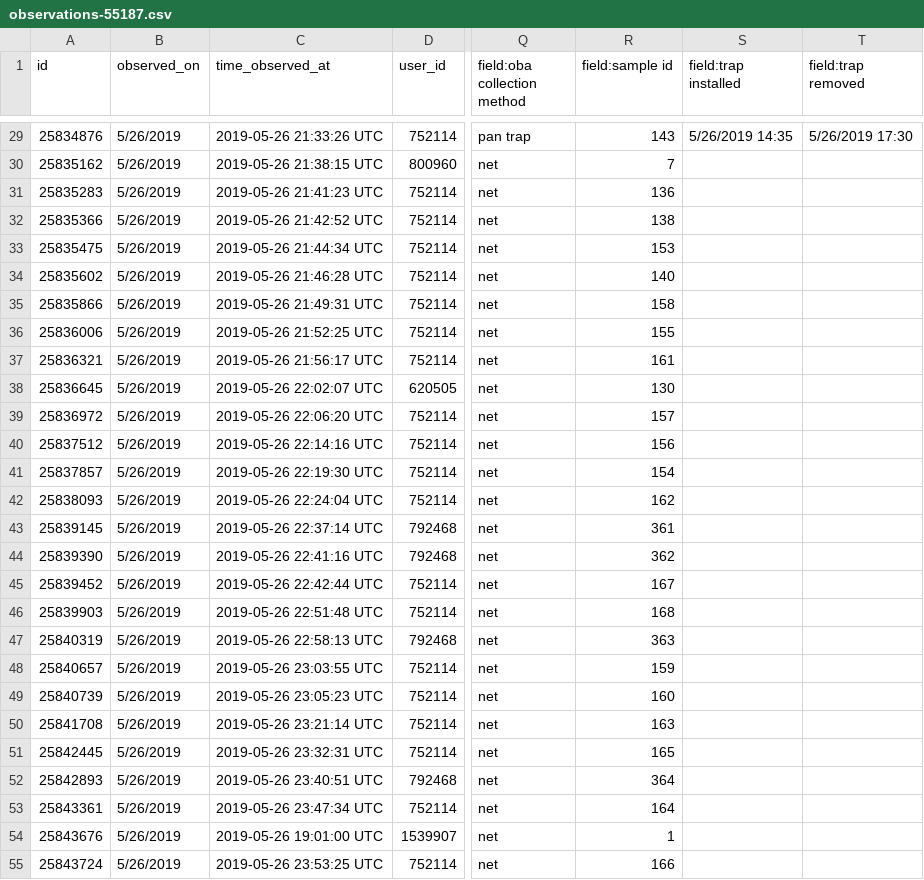
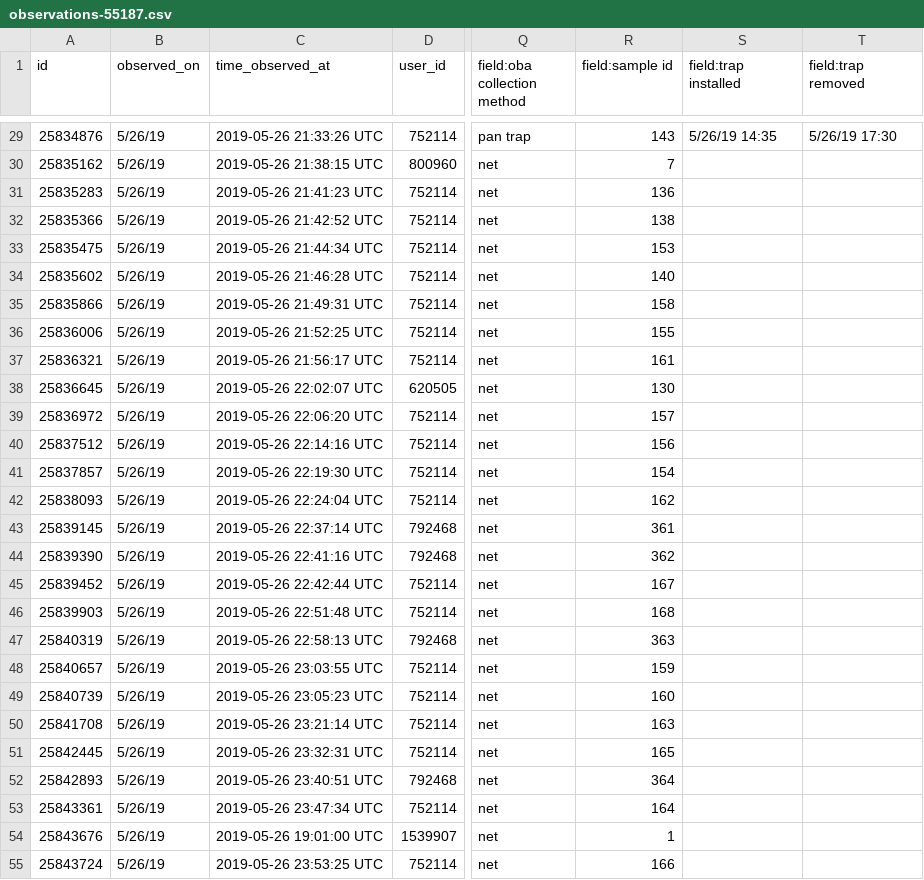
Before and after one commit to mccallm1/BeeLab, a CSV file: iNaturalist/src/data/5_31_19/observations-55187.csv, drawn as a sheet; only a part is shown, gaps mark what is left out; the diff covers the shown part only; the diff names each change by its address in the sheet, - before the commit and + after, or states it on an @@ line.

```diff
--- a/iNaturalist/src/data/5_31_19/observations-55187.csv
+++ b/iNaturalist/src/data/5_31_19/observations-55187.csv
-B29:B55 (observed_on): 5/26/2019
+B29:B55 (observed_on): 5/26/19
-S29 (field:trap installed): 5/26/2019 14:35
+S29 (field:trap installed): 5/26/19 14:35
-T29 (field:trap removed): 5/26/2019 17:30
+T29 (field:trap removed): 5/26/19 17:30
```
Also changed, not shown: 142 edited cells elsewhere in this file, iNaturalist/src/data/5_30_19/observations-55000.csv, iNaturalist/src/data/elevations.csv, 3 other files.
